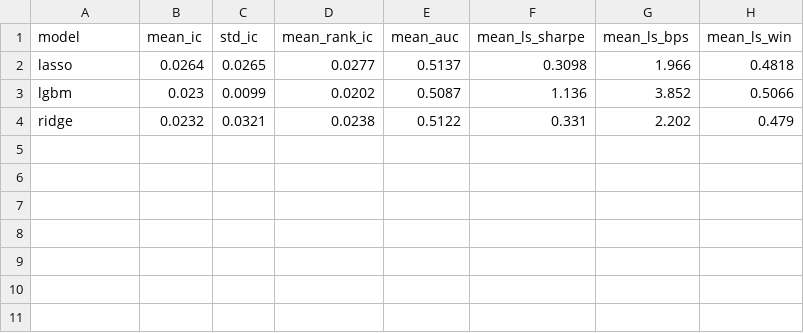
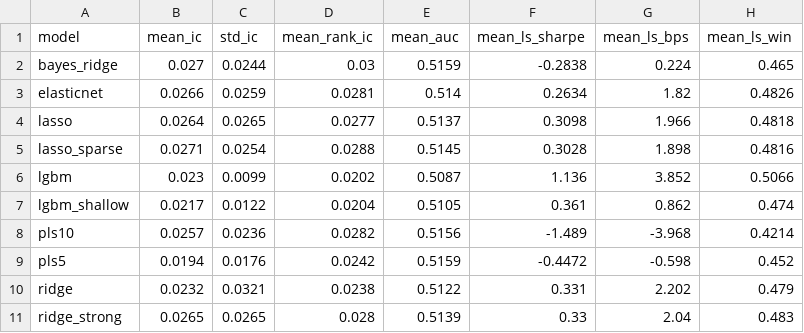
Before and after one commit to TeneikaAskew/stocks, a CSV file: docs/research/2026-05-24/data/p7/15m_05b_model_summary.csv, drawn as a sheet; the diff names each change by its address in the sheet, - before the commit and + after, or states it on an @@ line.

```diff
--- a/docs/research/2026-05-24/data/p7/15m_05b_model_summary.csv
+++ b/docs/research/2026-05-24/data/p7/15m_05b_model_summary.csv
+row 2: bayes_ridge | 0.027 | 0.0244 | 0.03 | 0.5159 | -0.2838 | 0.224 | 0.465
+row 3: elasticnet | 0.0266 | 0.0259 | 0.0281 | 0.514 | 0.2634 | 1.82 | 0.4826
+row 5: lasso_sparse | 0.0271 | 0.0254 | 0.0288 | 0.5145 | 0.3028 | 1.898 | 0.4816
+row 7: lgbm_shallow | 0.0217 | 0.0122 | 0.0204 | 0.5105 | 0.361 | 0.862 | 0.474
+row 8: pls10 | 0.0257 | 0.0236 | 0.0282 | 0.5156 | -1.489 | -3.968 | 0.4214
+row 9: pls5 | 0.0194 | 0.0176 | 0.0242 | 0.5159 | -0.4472 | -0.598 | 0.452
+row 11: ridge_strong | 0.0265 | 0.0265 | 0.028 | 0.5139 | 0.33 | 2.04 | 0.483
```
Also changed, not shown: docs/research/2026-05-24/data/p7/15m_05a_model_walkforward.csv, docs/research/2026-05-24/data/p7/30m_05a_model_walkforward.csv, 6 other files.
